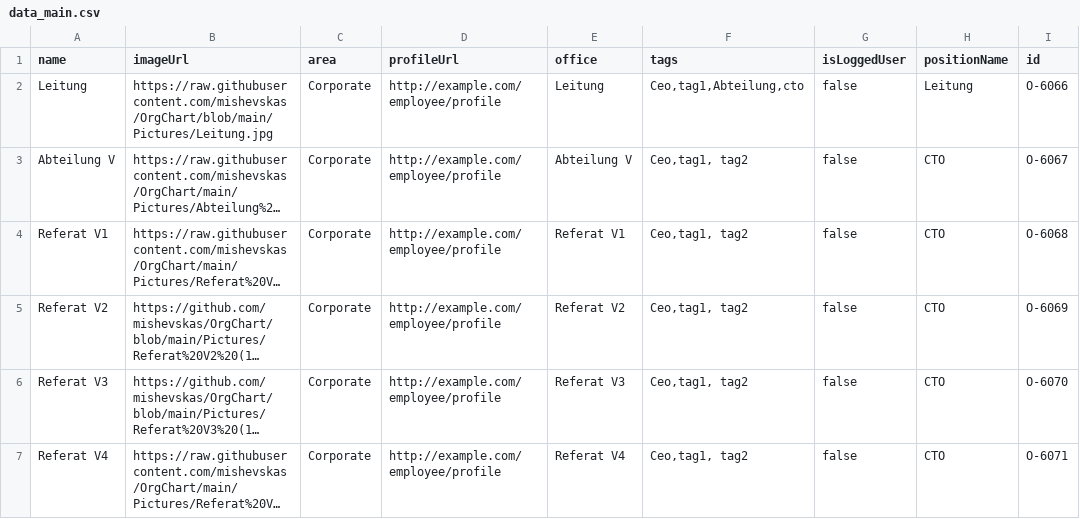
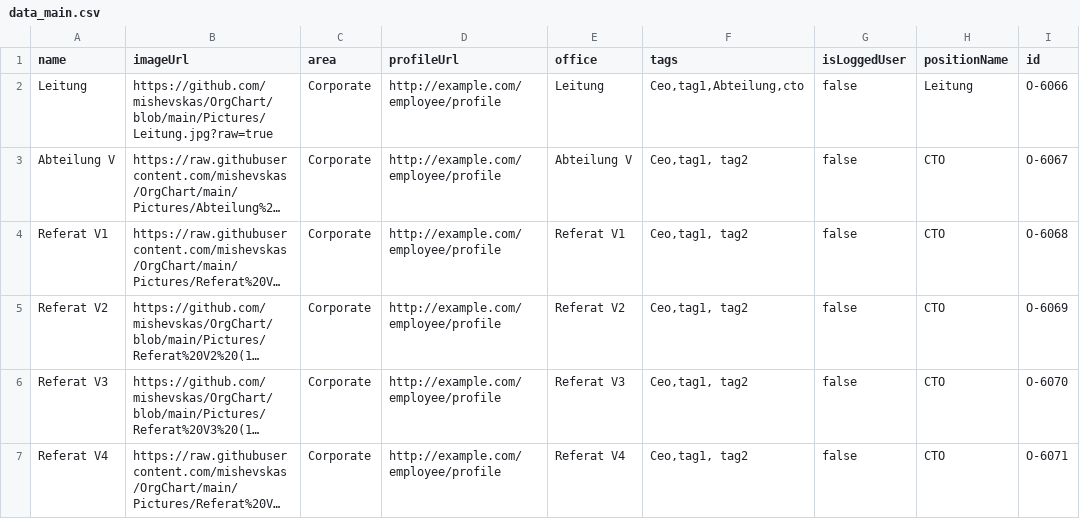
Before and after one commit to mishevskas/OrgChart, a CSV file: data_main.csv, drawn as a sheet; only a part is shown; long unchanged cells end in …; the diff names each change by its address in the sheet, - before the commit and + after, or states it on an @@ line.

Commit message:
Update data_main.csv

```diff
--- a/data_main.csv
+++ b/data_main.csv
-B2 (imageUrl): https://raw.githubusercontent.com/mishevskas/OrgChart/blob/main/Pictures/Leitung.jpg
+B2 (imageUrl): https://github.com/mishevskas/OrgChart/blob/main/Pictures/Leitung.jpg?raw=true
```
